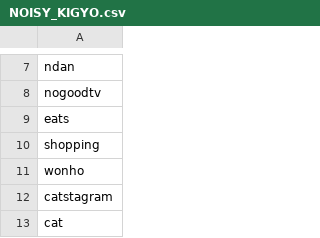
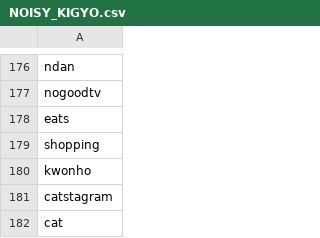
Before and after one commit to GINK03/concertion, a CSV file: var/NOISY_KIGYO.csv, drawn as a sheet; only a part is shown, gaps mark what is left out; the diff covers the shown part only.

```diff
--- a/var/NOISY_KIGYO.csv
+++ b/var/NOISY_KIGYO.csv
@@ -10,3 +179,3 @@ eats
 shopping
-wonho
+kwonho
 catstagram
```
Also changed, not shown: 169 added rows elsewhere in this file, var/NOISY_KIGYO_OPTIONALS.csv.
